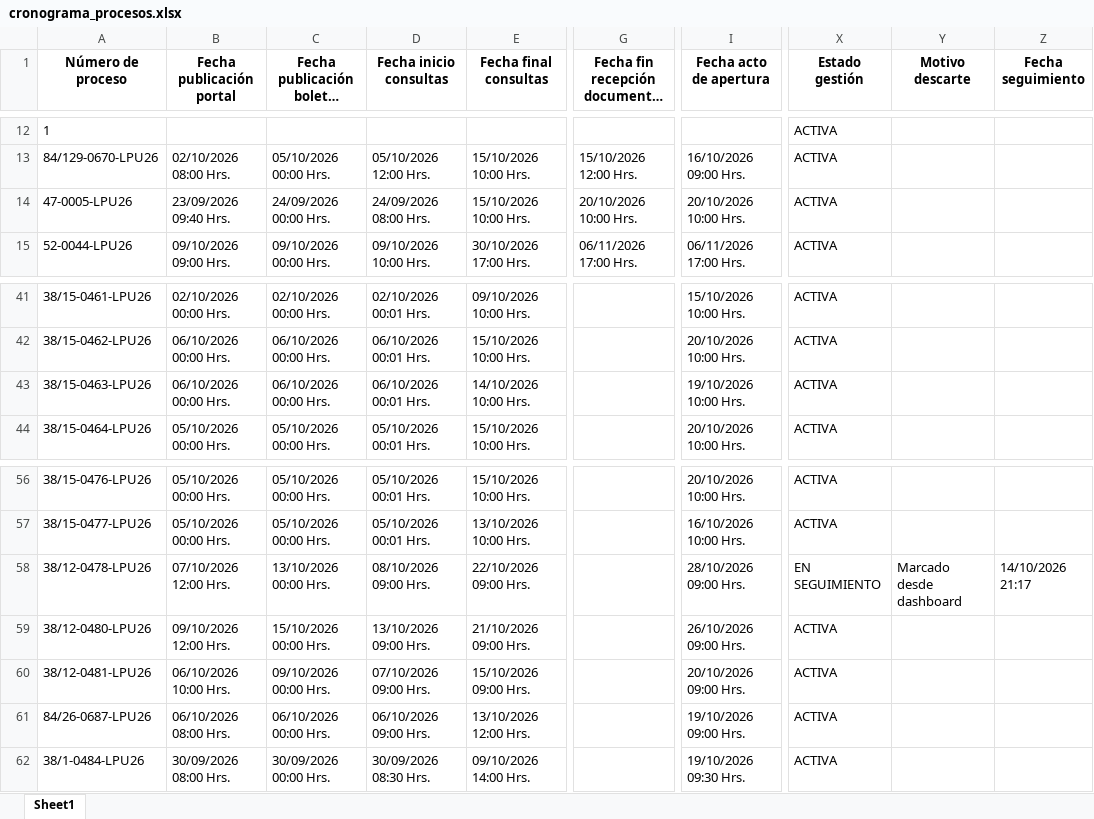
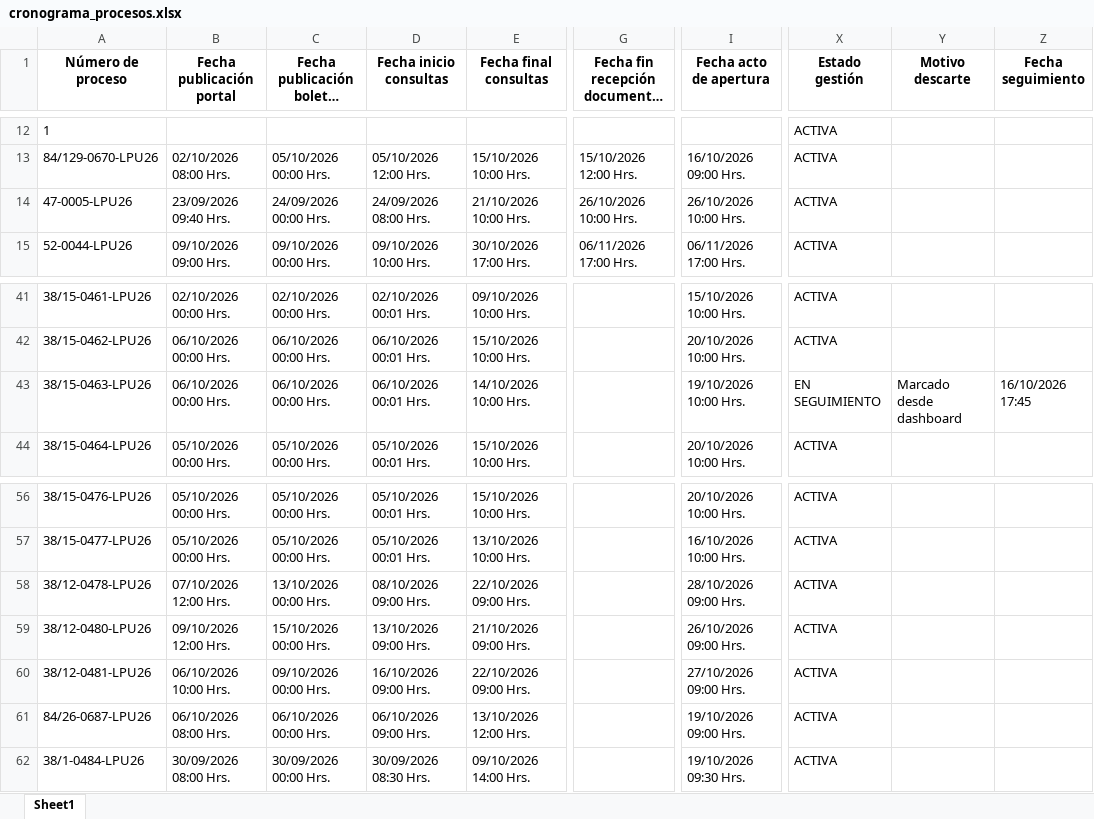
Before and after one commit to ematevez/comprar, an Excel workbook: cronograma_procesos.xlsx, sheet Sheet1, drawn as a sheet; only a part is shown, gaps mark what is left out; long unchanged cells end in …; values as stored, in another font and other column widths than the file's, no borders; the diff names each change by its address in the sheet, - before the commit and + after, or states it on an @@ line.

```diff
--- a/cronograma_procesos.xlsx (sheet Sheet1)
+++ b/cronograma_procesos.xlsx (sheet Sheet1)
-E14 (Fecha final consultas): 15/10/2026 10:00 Hrs.
+E14 (Fecha final consultas): 21/10/2026 10:00 Hrs.
-G14: 20/10/2026 10:00 Hrs.
+G14: 26/10/2026 10:00 Hrs.
-I14 (Fecha acto de apertura): 20/10/2026 10:00 Hrs.
+I14 (Fecha acto de apertura): 26/10/2026 10:00 Hrs.
-X43 (Estado gestión): ACTIVA
+X43 (Estado gestión): EN SEGUIMIENTO
-Y43 (Motivo descarte): (empty)
+Y43 (Motivo descarte): Marcado desde dashboard
-Z43 (Fecha seguimiento): (empty)
+Z43 (Fecha seguimiento): 16/10/2026 17:45
-X58 (Estado gestión): EN SEGUIMIENTO
+X58 (Estado gestión): ACTIVA
-Y58 (Motivo descarte): Marcado desde dashboard
+Y58 (Motivo descarte): (empty)
-Z58 (Fecha seguimiento): 14/10/2026 21:17
+Z58 (Fecha seguimiento): (empty)
-D60 (Fecha inicio consultas): 07/10/2026 09:00 Hrs.
+D60 (Fecha inicio consultas): 16/10/2026 09:00 Hrs.
-E60 (Fecha final consultas): 15/10/2026 09:00 Hrs.
+E60 (Fecha final consultas): 22/10/2026 09:00 Hrs.
-I60 (Fecha acto de apertura): 20/10/2026 09:00 Hrs.
+I60 (Fecha acto de apertura): 27/10/2026 09:00 Hrs.
```
Also changed, not shown: procesos_armada.xlsx, registro_gestion.xlsx, 11 other files.
